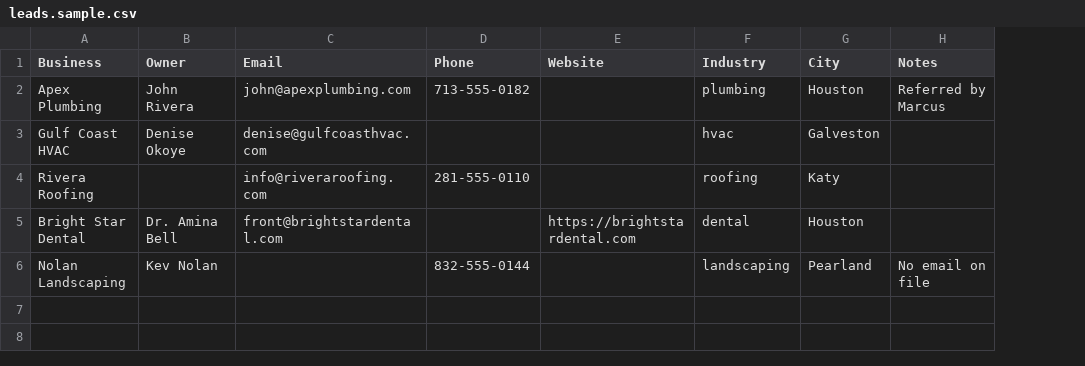
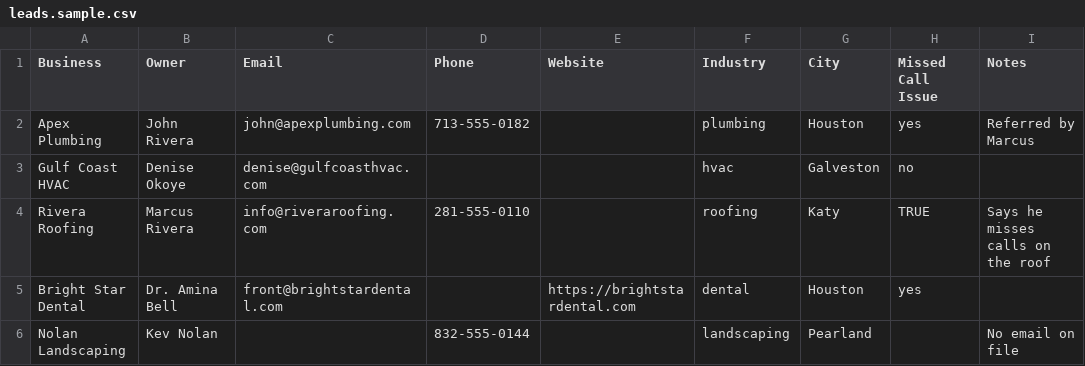
Before and after one commit to skephraim/GawdBotE, a CSV file: examples/leads.sample.csv, drawn as a sheet; addresses are those after the commit; the diff names each change by its address in the sheet, - before the commit and + after, or states it on an @@ line.

```diff
--- a/examples/leads.sample.csv
+++ b/examples/leads.sample.csv
+column H (Missed Call Issue), rows 2-5: yes | no | TRUE | yes
-B4 (Owner): (empty)
+B4 (Owner): Marcus Rivera
-I4 (Notes): (empty)
+I4 (Notes): Says he misses calls on the roof
```
Also changed, not shown: 8 other files.
